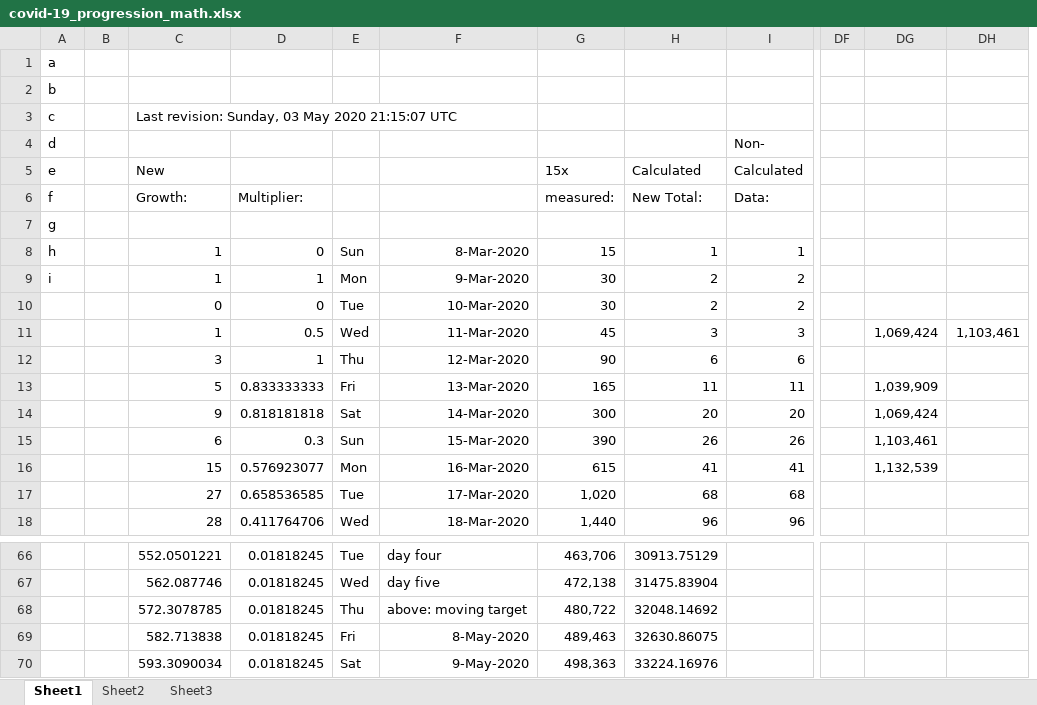
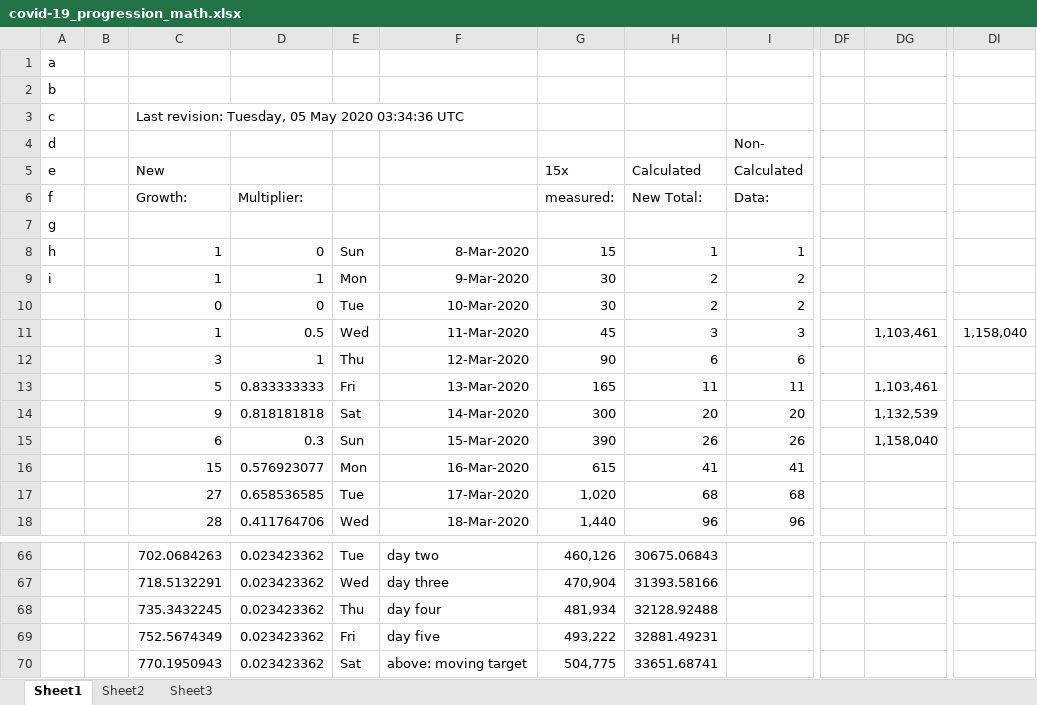
Before and after one commit to c19ctabc/c19ct-b, an Excel workbook: converted.d/covid-19_progression_math.xlsx, sheet Sheet1, drawn as a sheet; only a part is shown, gaps mark what is left out; values as stored, in another font and other column widths than the file's, no borders; charts and pictures not drawn; removed rows and columns are numbered as before the commit, all else as after; the diff covers the shown part only; the diff names each change by its address in the sheet, - before the commit and + after, or states it on an @@ line.

```diff
--- a/converted.d/covid-19_progression_math.xlsx (sheet Sheet1)
+++ b/converted.d/covid-19_progression_math.xlsx (sheet Sheet1)
-column DH, row 11: 1,103,461
+column DI, row 11: 1,158,040
-C3: Last revision: Sunday, 03 May 2020 21:15:07 UTC
+C3: Last revision: Tuesday, 05 May 2020 03:34:36 UTC
-DG11: 1,069,424
+DG11: 1,103,461
-DG13: 1,039,909
+DG13: 1,103,461
-DG14: 1,069,424
+DG14: 1,132,539
-DG15: 1,103,461
+DG15: 1,158,040
-DG16: 1,132,539
+DG16: (empty)
-C66: 552.0501221
+C66: 702.0684263
-D66:D70: 0.01818245
+D66:D70: 0.023423362
-F66: day four
+F66: day two
-G66: 463,706
+G66: 460,126
-H66: 30913.75129
+H66: 30675.06843
-C67: 562.087746
+C67: 718.5132291
-F67: day five
+F67: day three
-G67: 472,138
+G67: 470,904
-H67: 31475.83904
+H67: 31393.58166
-C68: 572.3078785
+C68: 735.3432245
-F68: above: moving target
+F68: day four
-G68: 480,722
+G68: 481,934
-H68: 32048.14692
+H68: 32128.92488
-C69: 582.713838
+C69: 752.5674349
-F69: 8-May-2020
+F69: day five
-G69: 489,463
+G69: 493,222
-H69: 32630.86075
+H69: 32881.49231
-C70: 593.3090034
+C70: 770.1950943
-F70: 9-May-2020
+F70: above: moving target
-G70: 498,363
+G70: 504,775
-H70: 33224.16976
+H70: 33651.68741
```
Also changed, not shown: 920 edited cells elsewhere in this sheet, formulas that keep their value, charts or pictures, converted.d/covid-19_progression_math_xlsx2.xlsx, 7 other files.
